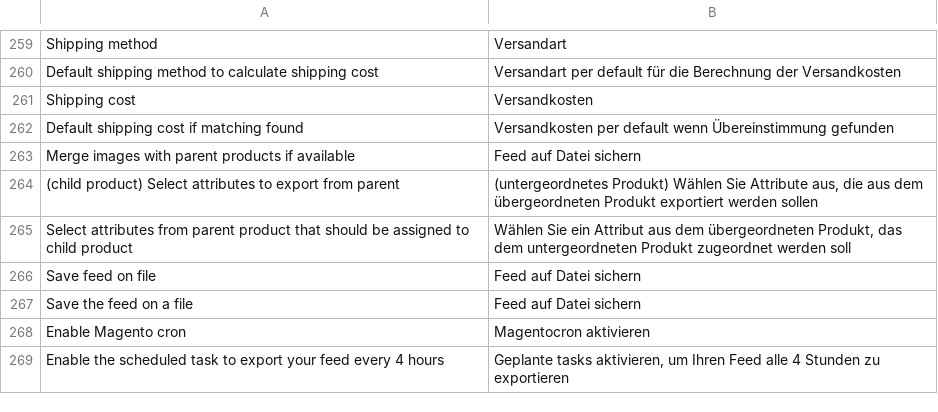
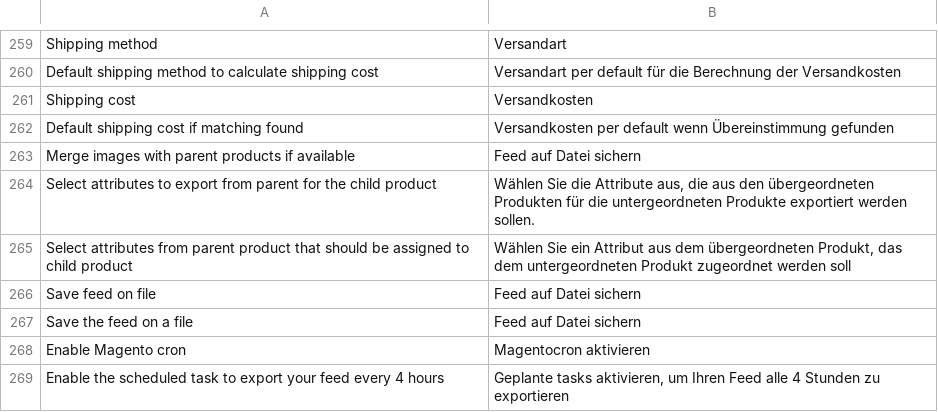
Before and after one commit to lengow/plugin-magento2, a CSV file: i18n/de_DE.csv, drawn as a sheet; only a part is shown, gaps mark what is left out.

```diff
--- a/i18n/de_DE.csv
+++ b/i18n/de_DE.csv
@@ -263,3 +263,3 @@
 "Merge images with parent products if available","Feed auf Datei sichern"
-"(child product) Select attributes to export from parent","(untergeordnetes Produkt) Wählen Sie Attribute aus, die aus dem übergeordneten Produkt exportiert werden sollen"
+"Select attributes to export from parent for the child product","Wählen Sie die Attribute aus, die aus den übergeordneten Produkten für die untergeordneten Produkte exportiert werden sollen."
 "Select attributes from parent product that should be assigned to child product","Wählen Sie ein Attribut aus dem übergeordneten Produkt, das dem untergeordneten Produkt zugeordnet werden soll"
```
Also changed, not shown: i18n/en_GB.csv, i18n/fr_FR.csv, 3 other files.
